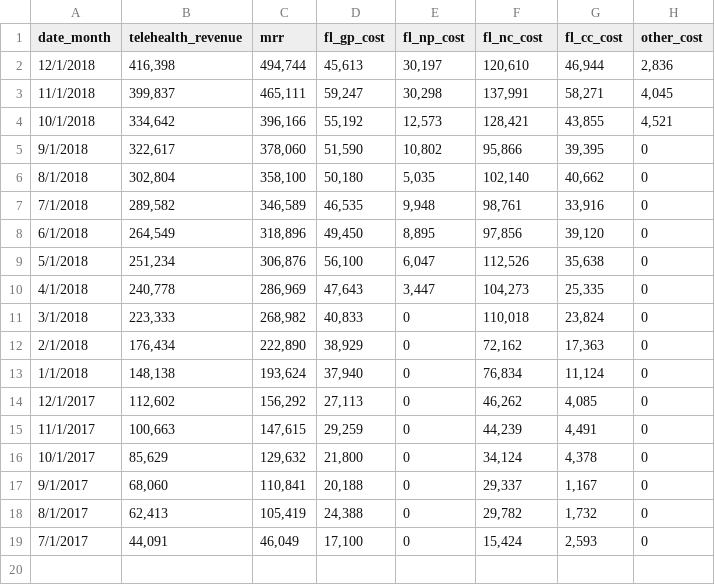
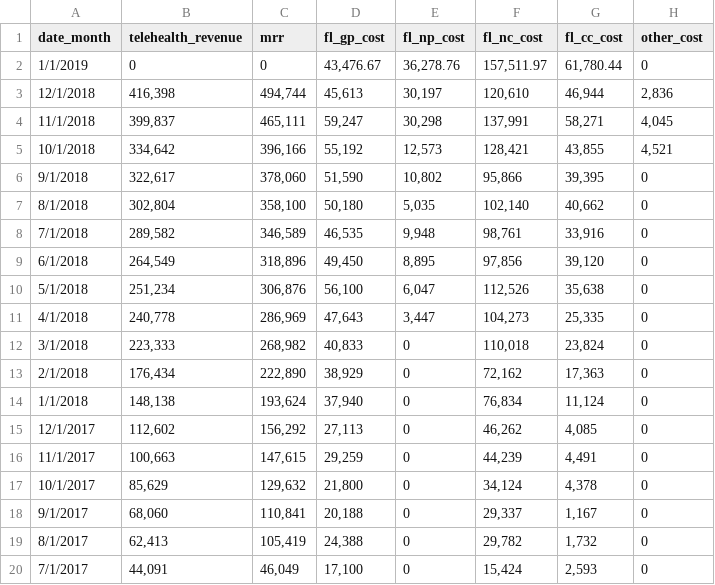
Before and after one commit to dialoguemd/tap-hubspot, a CSV file: data/data_finance_revenue_and_costs_monthly.csv, drawn as a sheet.

Commit message:
feat: finance psy pilot fraction model, aka furino chart (#193)
Add psy-pilot fraction calc as model to be used by Metabase.

```diff
--- a/data/data_finance_revenue_and_costs_monthly.csv
+++ b/data/data_finance_revenue_and_costs_monthly.csv
@@ -1,2 +1,3 @@
 date_month,telehealth_revenue,mrr,fl_gp_cost,fl_np_cost,fl_nc_cost,fl_cc_cost,other_cost
+1/1/2019,"0","0","43,476.67","36,278.76","157,511.97","61,780.44","0"
 12/1/2018,"416,398","494,744","45,613","30,197","120,610","46,944","2,836"
```
Also changed, not shown: 2 other files.
